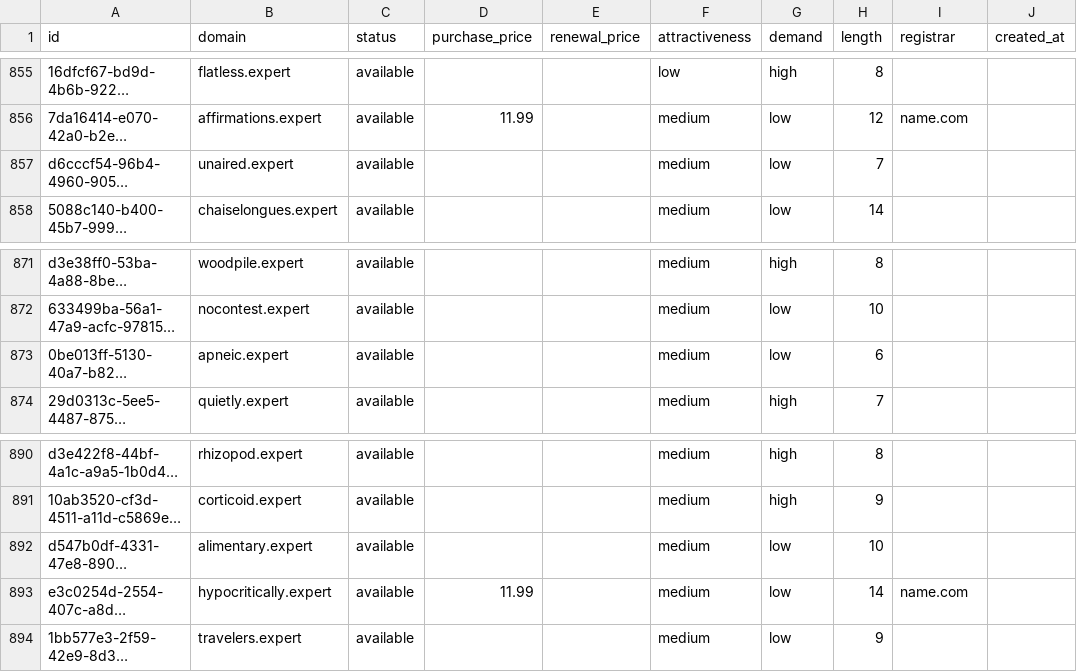
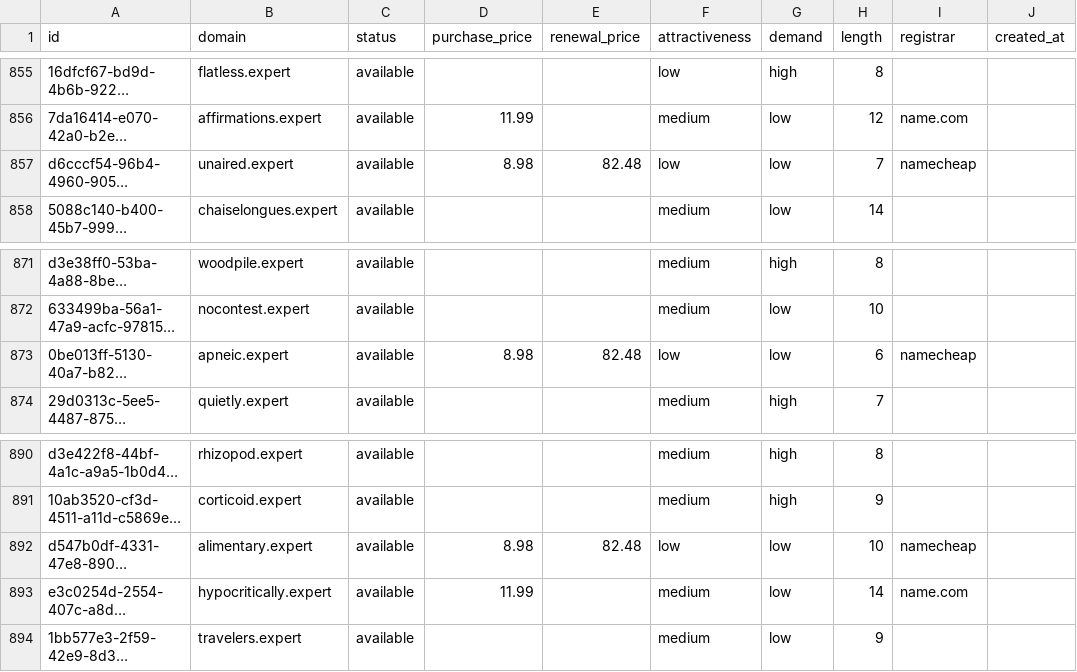
Before and after one commit to UniqueDomains/expert-oneword-domains, a CSV file: expert.csv, drawn as a sheet; only a part is shown, gaps mark what is left out; long unchanged cells end in …; the diff covers the shown part only; the diff names each change by its address in the sheet, - before the commit and + after, or states it on an @@ line.

```diff
--- a/expert.csv
+++ b/expert.csv
-D857 (purchase_price): (empty)
+D857 (purchase_price): 8.98
-E857 (renewal_price): (empty)
+E857 (renewal_price): 82.48
-F857 (attractiveness): medium
+F857 (attractiveness): low
-I857 (registrar): (empty)
+I857 (registrar): namecheap
-D873 (purchase_price): (empty)
+D873 (purchase_price): 8.98
-E873 (renewal_price): (empty)
+E873 (renewal_price): 82.48
-F873 (attractiveness): medium
+F873 (attractiveness): low
-I873 (registrar): (empty)
+I873 (registrar): namecheap
-D892 (purchase_price): (empty)
+D892 (purchase_price): 8.98
-E892 (renewal_price): (empty)
+E892 (renewal_price): 82.48
-F892 (attractiveness): medium
+F892 (attractiveness): low
-I892 (registrar): (empty)
+I892 (registrar): namecheap
```
Also changed, not shown: 40 edited cells elsewhere in this file, 4 other files.
